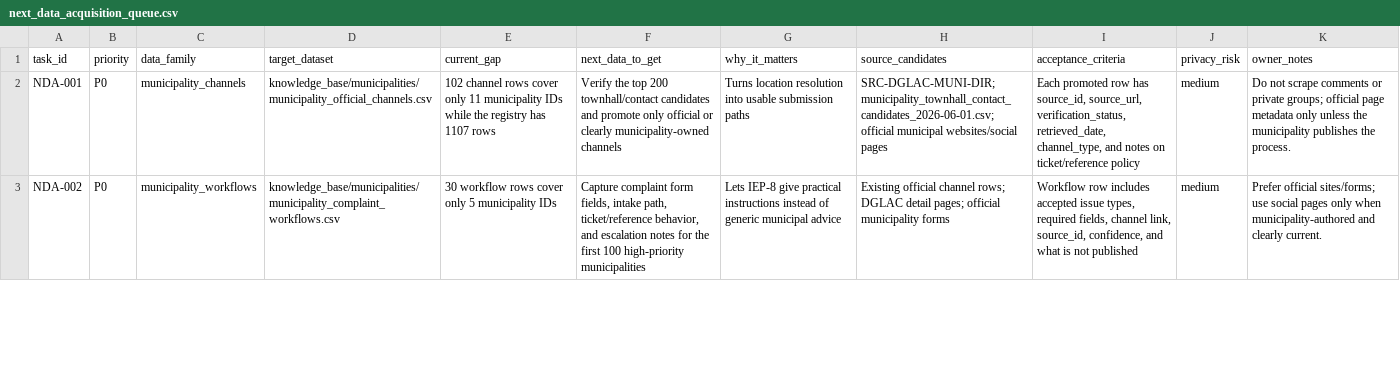
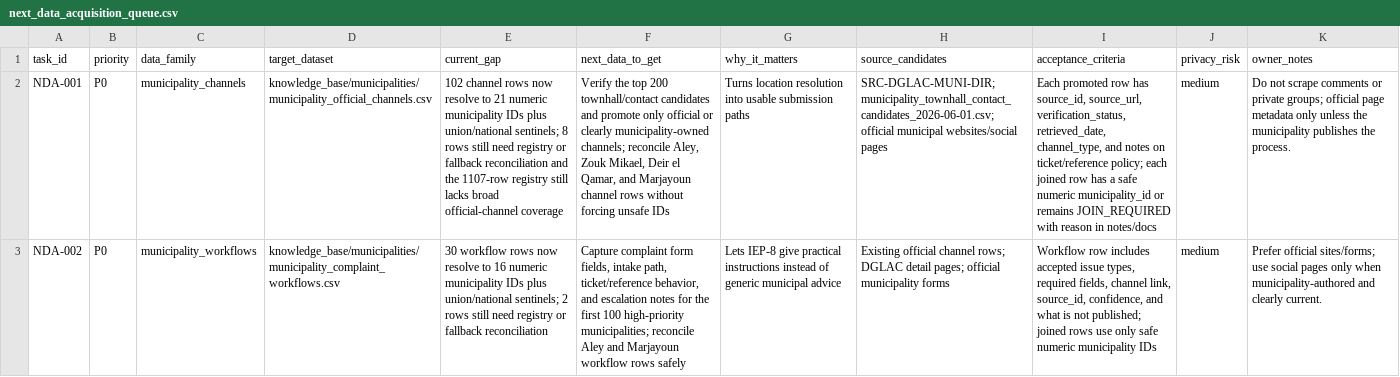
Before and after one commit to SleimanMh/CedarFix-AI, a CSV file: data/complaint_intelligence/next_data_acquisition_queue.csv, drawn as a sheet; only a part is shown; the diff covers the shown part only; the diff names each change by its address in the sheet, - before the commit and + after, or states it on an @@ line.

```diff
--- a/data/complaint_intelligence/next_data_acquisition_queue.csv
+++ b/data/complaint_intelligence/next_data_acquisition_queue.csv
-E2 (current_gap): …channel rows cover only 11 municipality IDs while the registry has 1107 rows
+E2 (current_gap): …channel rows now resolve to 21 numeric municipality IDs plus union/national sentinels; 8 rows still need registry or fallback reconciliation and the 1107-row registry still lacks broad official-channel coverage
-F2 (next_data_to_get): …clearly municipality-owned channels
+F2 (next_data_to_get): …clearly municipality-owned channels; reconcile Aley, Zouk Mikael, Deir el Qamar, and Marjayoun channel rows without forcing unsafe IDs
-I2 (acceptance_criteria): …on ticket/reference policy
+I2 (acceptance_criteria): …on ticket/reference policy; each joined row has a safe numeric municipality_id or remains JOIN_REQUIRED with reason in notes/docs
-E3 (current_gap): …workflow rows cover only 5 municipality IDs
+E3 (current_gap): …workflow rows now resolve to 16 numeric municipality IDs plus union/national sentinels; 2 rows still need registry or fallback reconciliation
-F3 (next_data_to_get): …100 high-priority municipalities
+F3 (next_data_to_get): …100 high-priority municipalities; reconcile Aley and Marjayoun workflow rows safely
-I3 (acceptance_criteria): …is not published
+I3 (acceptance_criteria): …is not published; joined rows use only safe numeric municipality IDs
```
Also changed, not shown: 8 edited cells elsewhere in this file, data/knowledge_base/municipalities/municipality_complaint_workflows.csv, data/knowledge_base/municipalities/municipality_official_channels.csv, 5 other files.
